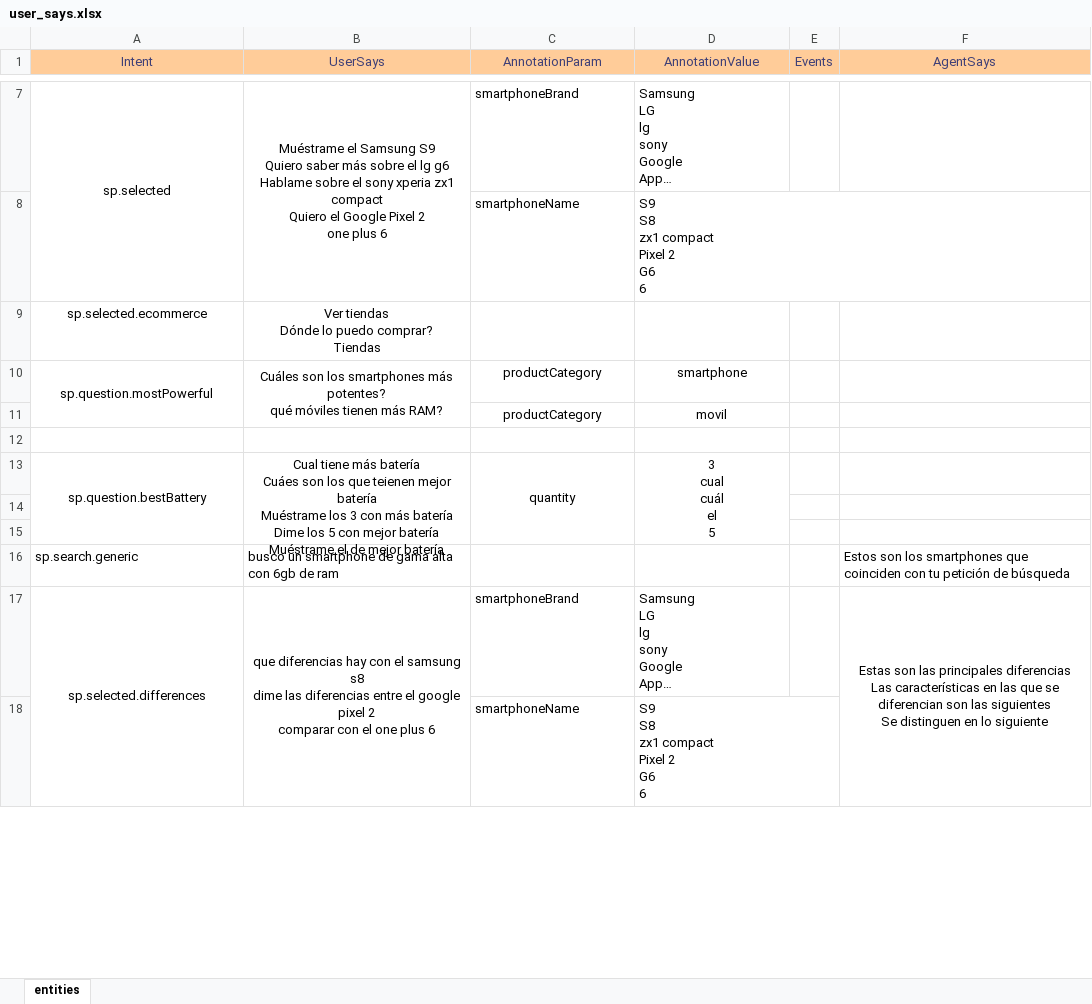
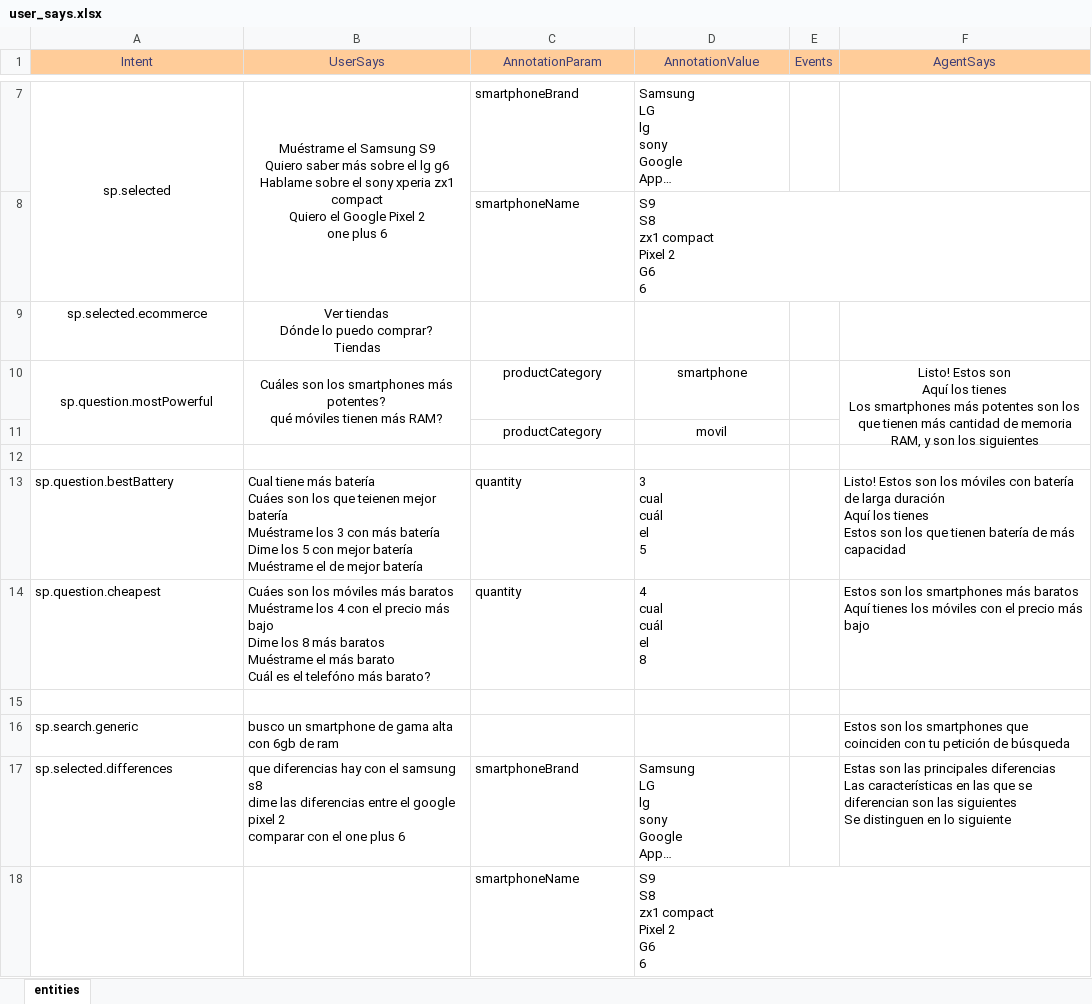
Before and after one commit to junqueror/DialogFlowBackend, an Excel workbook: Agent/user_says.xlsx, sheet entities, drawn as a sheet; only a part is shown, gaps mark what is left out; long unchanged cells end in …; values as stored, in another font and other column widths than the file's, no borders; removed rows and columns are numbered as before the commit, all else as after; ↵ is a line break in a cell; the diff covers the shown part only; the diff names each change by its address in the sheet, - before the commit and + after, or states it on an @@ line.

```diff
--- a/Agent/user_says.xlsx (sheet entities)
+++ b/Agent/user_says.xlsx (sheet entities)
-F10 (AgentSays): (empty)
+F10 (AgentSays): Listo! Estos son ↵ Aquí los tienes ↵ Los smartphones más potentes son los que tienen más cantidad de memoria RAM, y son los siguientes
+F10:F11 merged
-A13:D13 alignment: center
+A13:D13 alignment: left
-A13:A15 merged
-B13:B15 merged
-C13:C15 merged
-D13:D15 merged
-F13 (AgentSays): (empty)
+F13 (AgentSays): Listo! Estos son los móviles con batería de larga duración ↵ Aquí los tienes ↵ Estos son los que tienen batería de más capacidad
-row 14: (empty)
+row 14: sp.question.cheapest | Cuáes son los móviles más baratos ↵ Muéstrame los 4 con el precio más bajo ↵ Dime los 8 más baratos ↵ Muéstrame el más barato ↵ Cuál es el telefóno más barato? | quantity | 4 ↵ cual ↵ cuál ↵ el ↵ 8 |  | Estos son los smartphones más baratos ↵ Aquí tienes los móviles con el precio más bajo
-A17:B17 alignment: center
+A17:B17 alignment: left
-A17:A18 merged
-B17:B18 merged
-F17 alignment: center
+F17 alignment: left
-F17:F18 merged
```
Also changed, not shown: 5 added rows, 6 edited cells, cell formats and merged cells elsewhere in this sheet, Agent/entities.xlsx, 16 other files.
